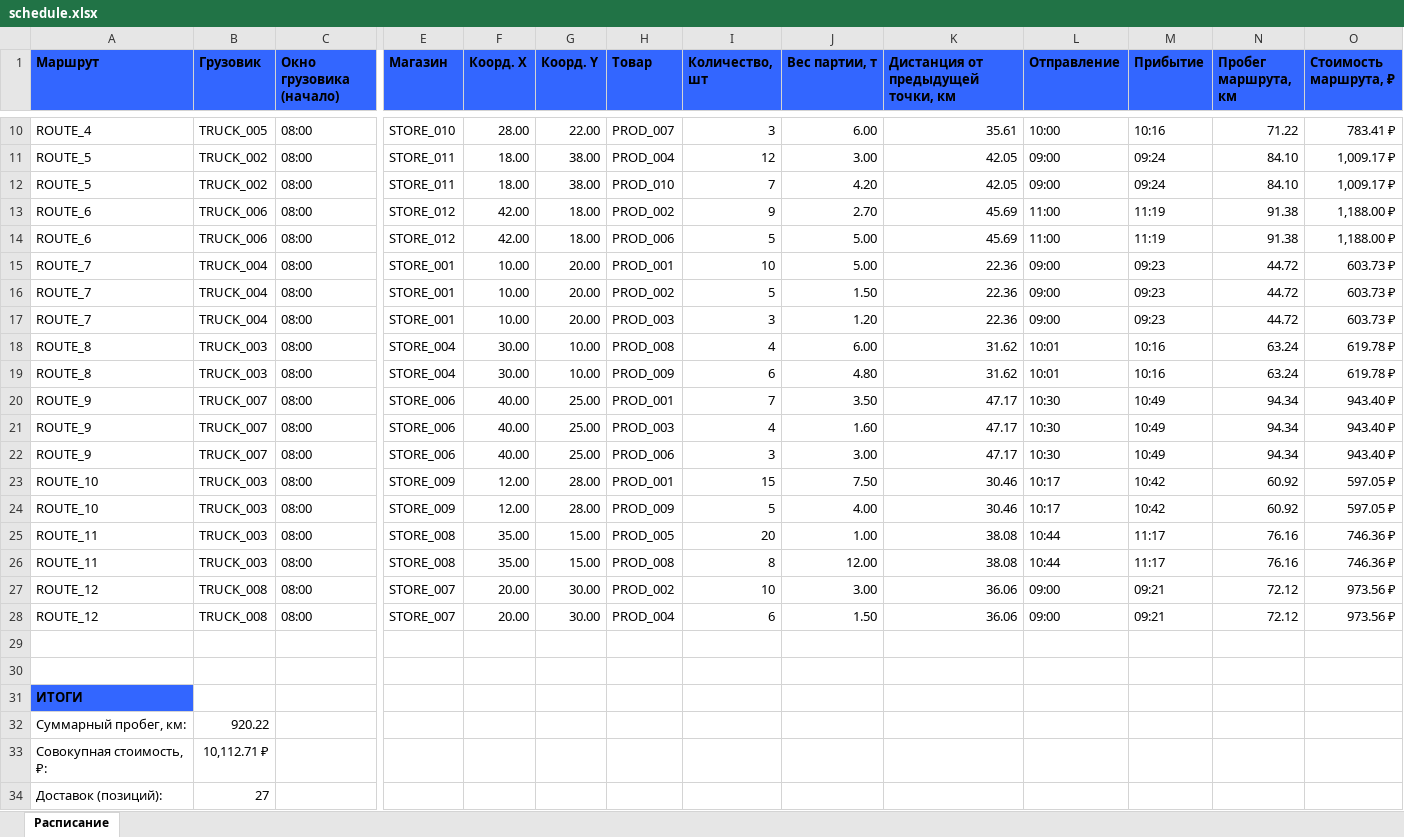
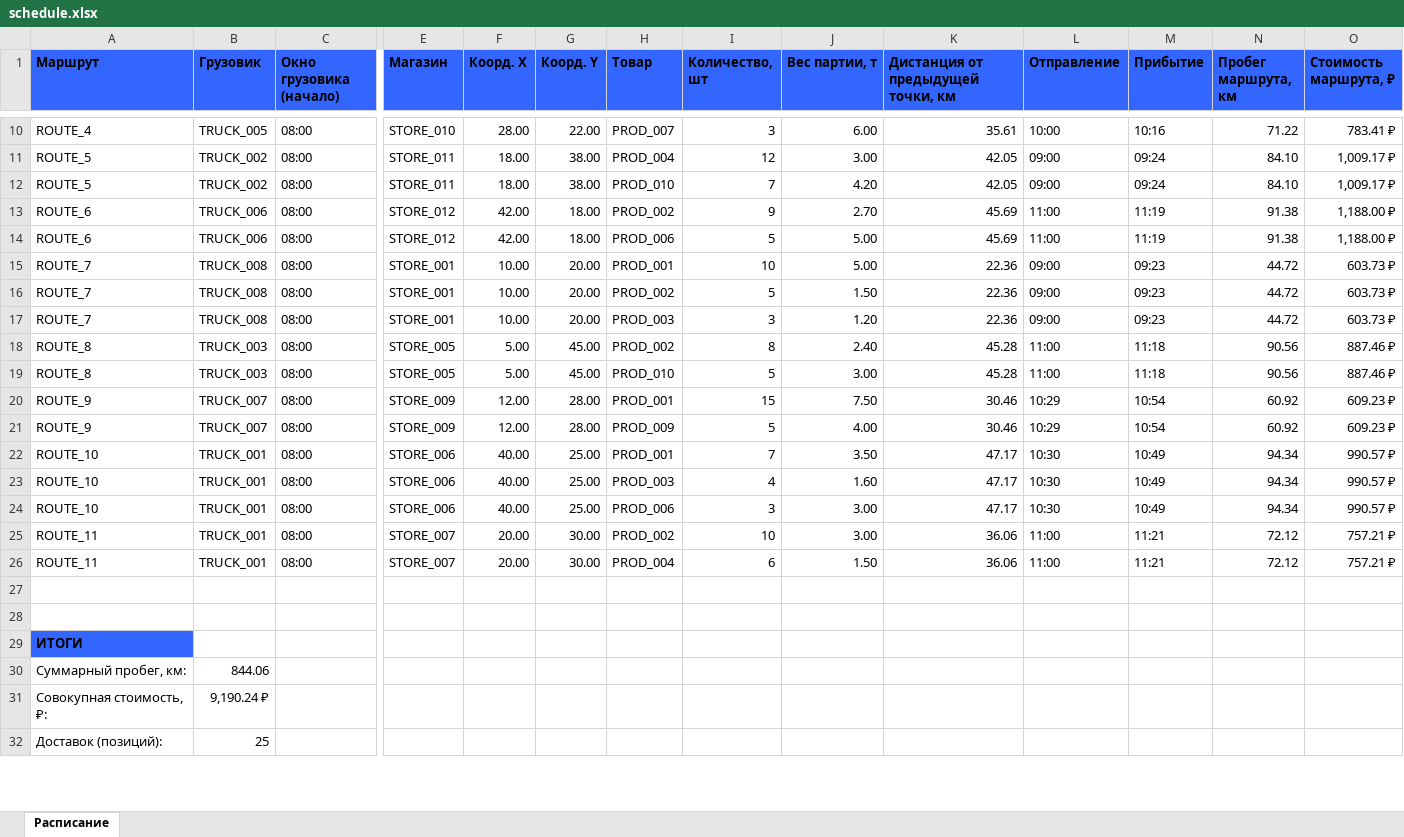
Before and after one commit to kirnalamov/mai, an Excel workbook: output/schedule.xlsx, sheet Расписание, drawn as a sheet; only a part is shown, gaps mark what is left out; values as stored, in another font and other column widths than the file's, no borders; removed rows and columns are numbered as before the commit, all else as after; rows hold the shown columns only; the diff covers the shown part only; the diff names each change by its address in the sheet, - before the commit and + after, or states it on an @@ line.

Commit message:
Update truck capacities and delivery scheduling logic. Adjusted truck capacities in CSV, modified store assignments in schedule CSV, and improved logging for route planning and delivery status. Enhanced overall delivery reporting with updated total distance and cost calculations.

```diff
--- a/output/schedule.xlsx (sheet Расписание)
+++ b/output/schedule.xlsx (sheet Расписание)
-B15:B17 (Грузовик): TRUCK_004
+B15:B17 (Грузовик): TRUCK_008
-E18:E19 (Магазин): STORE_004
+E18:E19 (Магазин): STORE_005
-F18:F19 (Коорд. X): 30.00
+F18:F19 (Коорд. X): 5.00
-G18:G19 (Коорд. Y): 10.00
+G18:G19 (Коорд. Y): 45.00
-H18 (Товар): PROD_008
+H18 (Товар): PROD_002
-I18 (Количество, шт): 4
+I18 (Количество, шт): 8
-J18 (Вес партии, т): 6.00
+J18 (Вес партии, т): 2.40
-K18:K19: 31.62
+K18:K19: 45.28
-L18:L19 (Отправление): 10:01
+L18:L19 (Отправление): 11:00
-M18:M19 (Прибытие): 10:16
+M18:M19 (Прибытие): 11:18
-N18:N19 (Пробег маршрута, км): 63.24
+N18:N19 (Пробег маршрута, км): 90.56
-O18:O19 (Стоимость маршрута, ₽): 619.78 ₽
+O18:O19 (Стоимость маршрута, ₽): 887.46 ₽
-H19 (Товар): PROD_009
+H19 (Товар): PROD_010
-I19 (Количество, шт): 6
+I19 (Количество, шт): 5
-J19 (Вес партии, т): 4.80
+J19 (Вес партии, т): 3.00
+row 20: ROUTE_9 | TRUCK_007 | 08:00 | STORE_009 | 12.00 | 28.00 | PROD_001 | 15 | 7.50 | 30.46 | 10:29 | 10:54 | 60.92 | 609.23 ₽
+row 21: ROUTE_9 | TRUCK_007 | 08:00 | STORE_009 | 12.00 | 28.00 | PROD_009 | 5 | 4.00 | 30.46 | 10:29 | 10:54 | 60.92 | 609.23 ₽
-A22:A24 (Маршрут): ROUTE_9
+A22:A24 (Маршрут): ROUTE_10
-B22:B24 (Грузовик): TRUCK_007
+B22:B24 (Грузовик): TRUCK_001
-O22:O24 (Стоимость маршрута, ₽): 943.40 ₽
+O22:O24 (Стоимость маршрута, ₽): 990.57 ₽
-row 23: ROUTE_10 | TRUCK_003 | 08:00 | STORE_009 | 12.00 | 28.00 | PROD_001 | 15 | 7.50 | 30.46 | 10:17 | 10:42 | 60.92 | 597.05 ₽
-row 24: ROUTE_10 | TRUCK_003 | 08:00 | STORE_009 | 12.00 | 28.00 | PROD_009 | 5 | 4.00 | 30.46 | 10:17 | 10:42 | 60.92 | 597.05 ₽
-row 25: ROUTE_11 | TRUCK_003 | 08:00 | STORE_008 | 35.00 | 15.00 | PROD_005 | 20 | 1.00 | 38.08 | 10:44 | 11:17 | 76.16 | 746.36 ₽
-row 26: ROUTE_11 | TRUCK_003 | 08:00 | STORE_008 | 35.00 | 15.00 | PROD_008 | 8 | 12.00 | 38.08 | 10:44 | 11:17 | 76.16 | 746.36 ₽
-A25:A26 (Маршрут): ROUTE_12
+A25:A26 (Маршрут): ROUTE_11
-B25:B26 (Грузовик): TRUCK_008
+B25:B26 (Грузовик): TRUCK_001
-L25:L26 (Отправление): 09:00
+L25:L26 (Отправление): 11:00
-M25:M26 (Прибытие): 09:21
+M25:M26 (Прибытие): 11:21
-O25:O26 (Стоимость маршрута, ₽): 973.56 ₽
+O25:O26 (Стоимость маршрута, ₽): 757.21 ₽
-B30 (Грузовик): 920.22
+B30 (Грузовик): 844.06
-B31 (Грузовик): 10,112.71 ₽
+B31 (Грузовик): 9,190.24 ₽
-B32 (Грузовик): 27
+B32 (Грузовик): 25
```
Also changed, not shown: 24 edited cells elsewhere in this sheet, 4 other files.
